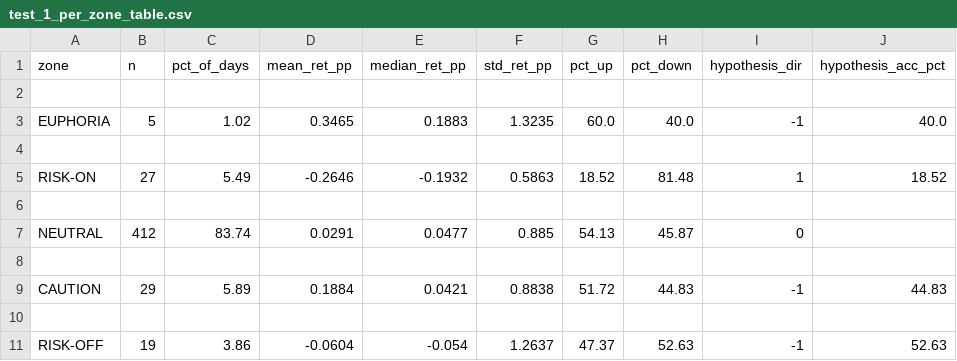
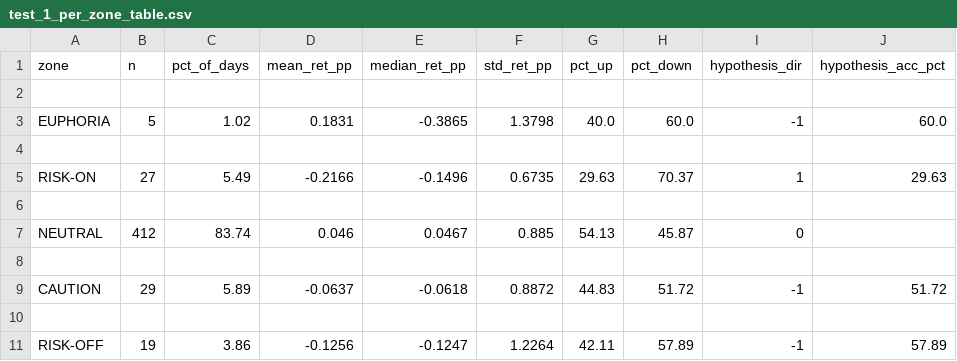
Before and after one commit to bankaraju/askanka.com, a CSV file: pipeline/data/research/etf_v3_evaluation/phase_2_backtest/runs_smoke/wf_lb756_u126_seed0/test_1_per_zone_table.csv, drawn as a sheet.

```diff
--- a/pipeline/data/research/etf_v3_evaluation/phase_2_backtest/runs_smoke/wf_lb756_u126_seed0/test_1_per_zone_table.csv
+++ b/pipeline/data/research/etf_v3_evaluation/phase_2_backtest/runs_smoke/wf_lb756_u126_seed0/test_1_per_zone_table.csv
@@ -2,10 +2,10 @@ zone,n,pct_of_days,mean_ret_pp,median_ret_pp,std_ret_pp,pct_up,pct_down,hypothes
 
-EUPHORIA,5,1.02,0.3465,0.1883,1.3235,60.0,40.0,-1,40.0
+EUPHORIA,5,1.02,0.1831,-0.3865,1.3798,40.0,60.0,-1,60.0
 
-RISK-ON,27,5.49,-0.2646,-0.1932,0.5863,18.52,81.48,1,18.52
+RISK-ON,27,5.49,-0.2166,-0.1496,0.6735,29.63,70.37,1,29.63
 
-NEUTRAL,412,83.74,0.0291,0.0477,0.885,54.13,45.87,0,
+NEUTRAL,412,83.74,0.046,0.0467,0.885,54.13,45.87,0,
 
-CAUTION,29,5.89,0.1884,0.0421,0.8838,51.72,44.83,-1,44.83
+CAUTION,29,5.89,-0.0637,-0.0618,0.8872,44.83,51.72,-1,51.72
 
-RISK-OFF,19,3.86,-0.0604,-0.054,1.2637,47.37,52.63,-1,52.63
+RISK-OFF,19,3.86,-0.1256,-0.1247,1.2264,42.11,57.89,-1,57.89
```
Also changed, not shown: pipeline/data/research/etf_v3_evaluation/phase_2_backtest/runs_smoke/wf_lb756_u126_seed0/test_1_raw_zones.csv, 3 other files.
